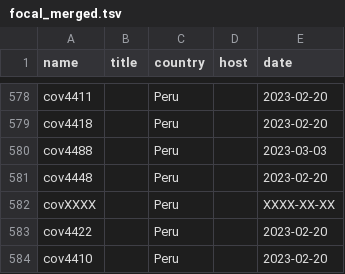
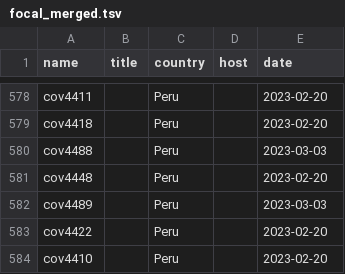
Before and after one commit to dbacsik/lgm_h5n1_ecology, a TSV file: output/data_cleaning/focal_merged.tsv, drawn as a sheet; only a part is shown, gaps mark what is left out.

```diff
--- a/output/data_cleaning/focal_merged.tsv
+++ b/output/data_cleaning/focal_merged.tsv
@@ -581,3 +581,3 @@ cov4488		Peru		2023-03-03
 cov4448		Peru		2023-02-20
-covXXXX		Peru		XXXX-XX-XX
+cov4489		Peru		2023-03-03
 cov4422		Peru		2023-02-20
```
Also changed, not shown: output/data_cleaning/focal_labeled.tsv, output/data_cleaning/metadata_labeled.tsv, 28 other files.
